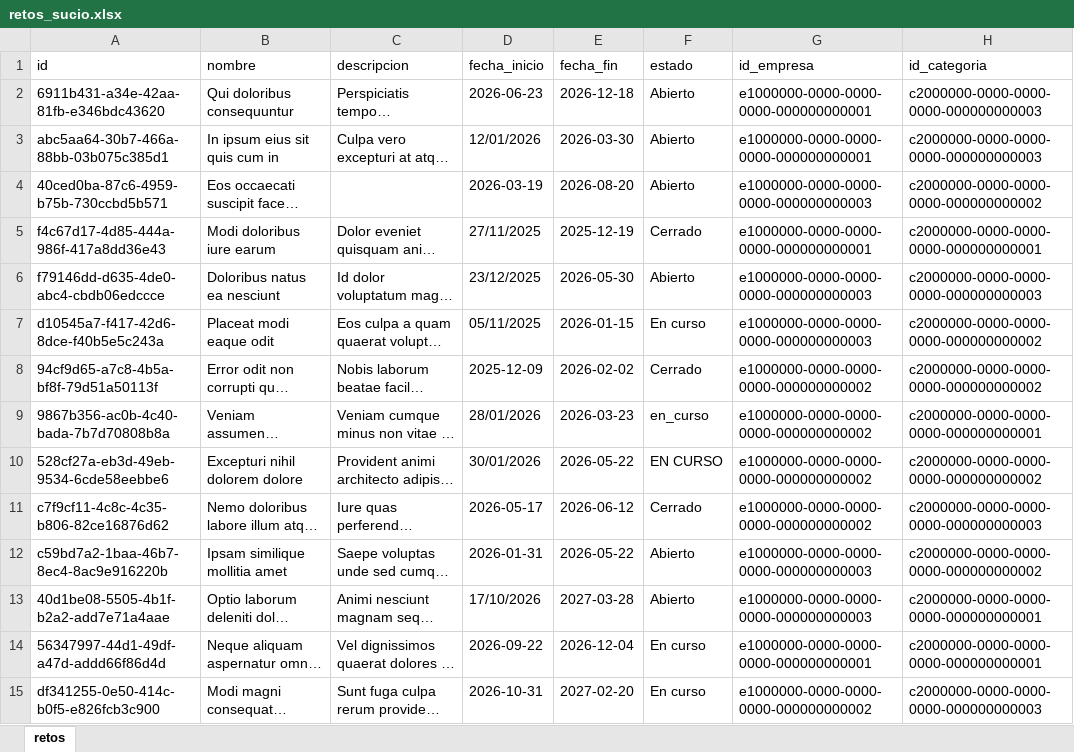
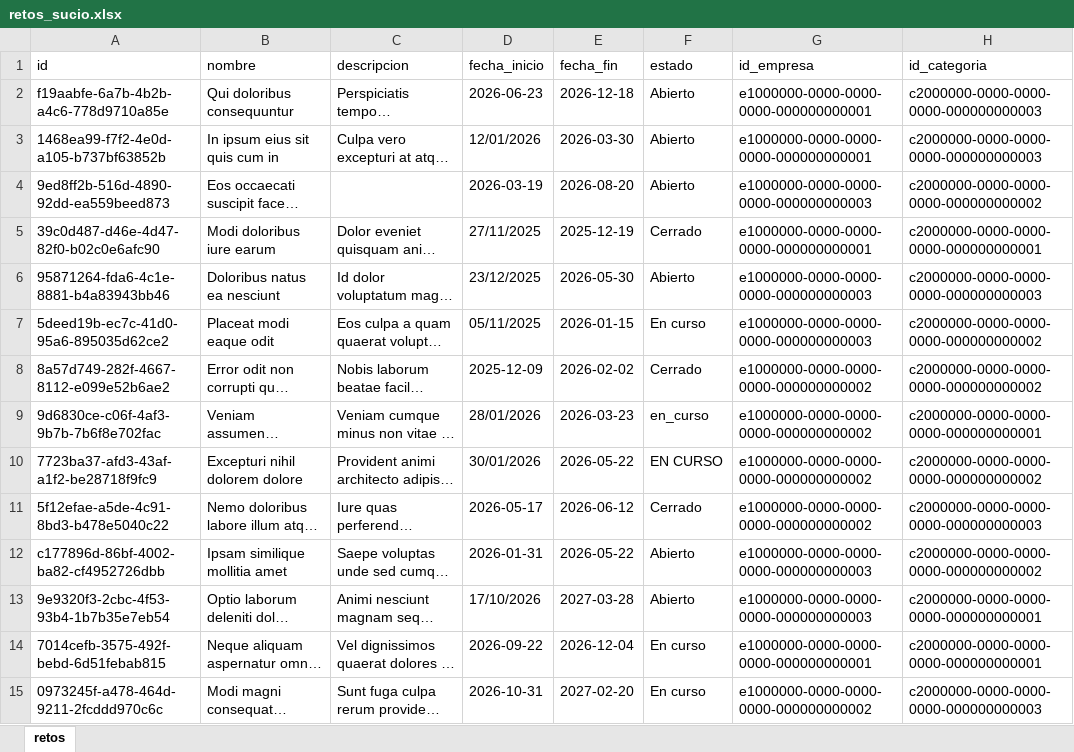
Before and after one commit to Abduz102/Integrador_nt_sabados20262-7, an Excel workbook: data/crudo/retos_sucio.xlsx, sheet retos, drawn as a sheet; only a part is shown; long unchanged cells end in …; values as stored, in another font and other column widths than the file's, no borders; the diff covers the shown part only; the diff names each change by its address in the sheet, - before the commit and + after, or states it on an @@ line.

```diff
--- a/data/crudo/retos_sucio.xlsx (sheet retos)
+++ b/data/crudo/retos_sucio.xlsx (sheet retos)
-A2 (id): 6911b431-a34e-42aa-81fb-e346bdc43620
+A2 (id): f19aabfe-6a7b-4b2b-a4c6-778d9710a85e
-A3 (id): abc5aa64-30b7-466a-88bb-03b075c385d1
+A3 (id): 1468ea99-f7f2-4e0d-a105-b737bf63852b
-A4 (id): 40ced0ba-87c6-4959-b75b-730ccbd5b571
+A4 (id): 9ed8ff2b-516d-4890-92dd-ea559beed873
-A5 (id): f4c67d17-4d85-444a-986f-417a8dd36e43
+A5 (id): 39c0d487-d46e-4d47-82f0-b02c0e6afc90
-A6 (id): f79146dd-d635-4de0-abc4-cbdb06edccce
+A6 (id): 95871264-fda6-4c1e-8881-b4a83943bb46
-A7 (id): d10545a7-f417-42d6-8dce-f40b5e5c243a
+A7 (id): 5deed19b-ec7c-41d0-95a6-895035d62ce2
-A8 (id): 94cf9d65-a7c8-4b5a-bf8f-79d51a50113f
+A8 (id): 8a57d749-282f-4667-8112-e099e52b6ae2
-A9 (id): 9867b356-ac0b-4c40-bada-7b7d70808b8a
+A9 (id): 9d6830ce-c06f-4af3-9b7b-7b6f8e702fac
-A10 (id): 528cf27a-eb3d-49eb-9534-6cde58eebbe6
+A10 (id): 7723ba37-afd3-43af-a1f2-be28718f9fc9
-A11 (id): c7f9cf11-4c8c-4c35-b806-82ce16876d62
+A11 (id): 5f12efae-a5de-4c91-8bd3-b478e5040c22
-A12 (id): c59bd7a2-1baa-46b7-8ec4-8ac9e916220b
+A12 (id): c177896d-86bf-4002-ba82-cf4952726dbb
-A13 (id): 40d1be08-5505-4b1f-b2a2-add7e71a4aae
+A13 (id): 9e9320f3-2cbc-4f53-93b4-1b7b35e7eb54
-A14 (id): 56347997-44d1-49df-a47d-addd66f86d4d
+A14 (id): 7014cefb-3575-492f-bebd-6d51febab815
-A15 (id): df341255-0e50-414c-b0f5-e826fcb3c900
+A15 (id): 0973245f-a478-464d-9211-2fcddd970c6c
```
Also changed, not shown: 486 edited cells elsewhere in this sheet, datos/crudos/usuario_crudo.xlsx, datos/limpios/usuario_limpio.xlsx, 26 other files.
